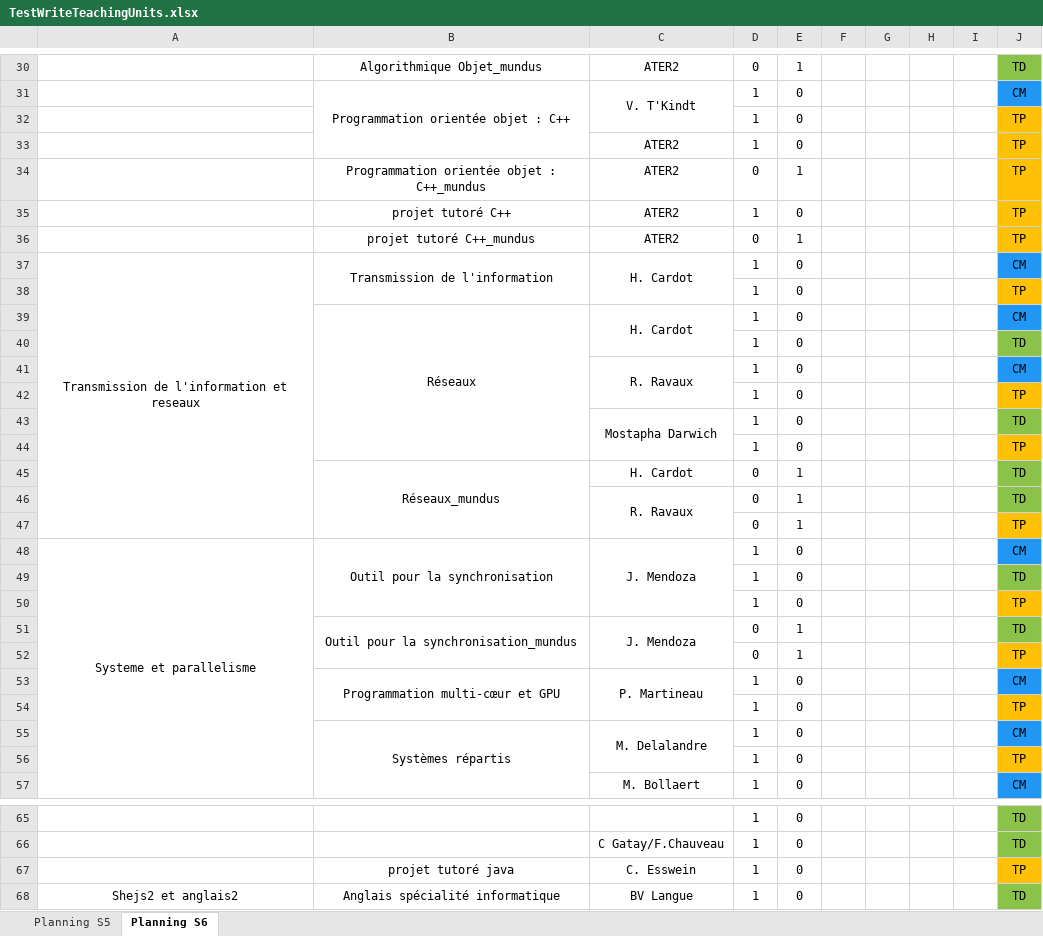
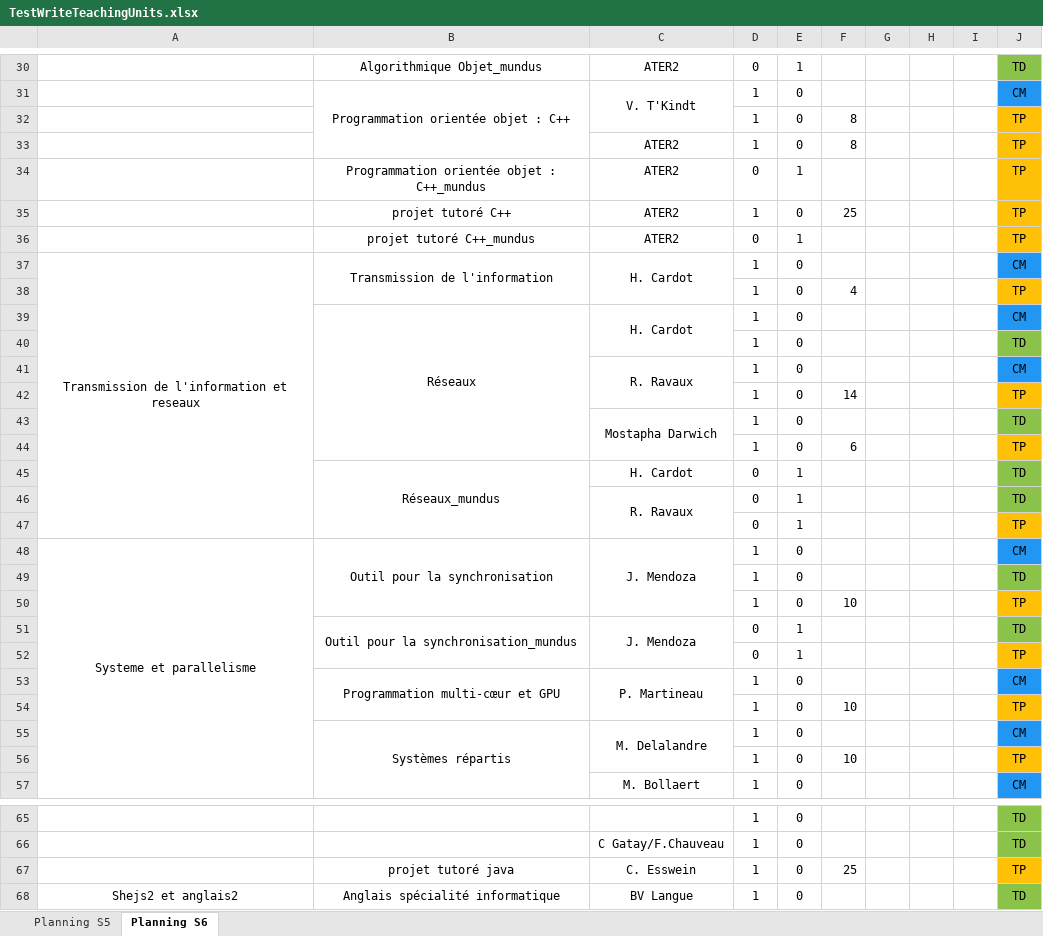
Before and after one commit to penghanyuan/Planning, an Excel workbook: planning/TestWriteTeachingUnits.xlsx, sheet Planning S6, drawn as a sheet; only a part is shown, gaps mark what is left out; values as stored, in another font and other column widths than the file's, no borders; the diff covers the shown part only; the diff names each change by its address in the sheet, - before the commit and + after, or states it on an @@ line.

Commit message:
add hashmap for sheet

```diff
--- a/planning/TestWriteTeachingUnits.xlsx (sheet Planning S6)
+++ b/planning/TestWriteTeachingUnits.xlsx (sheet Planning S6)
-F32:F33: (empty)
+F32:F33: 8
-F35: (empty)
+F35: 25
-F38: (empty)
+F38: 4
-F42: (empty)
+F42: 14
-F44: (empty)
+F44: 6
-F50: (empty)
+F50: 10
-F54: (empty)
+F54: 10
-F56: (empty)
+F56: 10
-F67: (empty)
+F67: 25
```
Also changed, not shown: 3 edited cells elsewhere in this sheet, sheet Planning S5, 1 other file.
